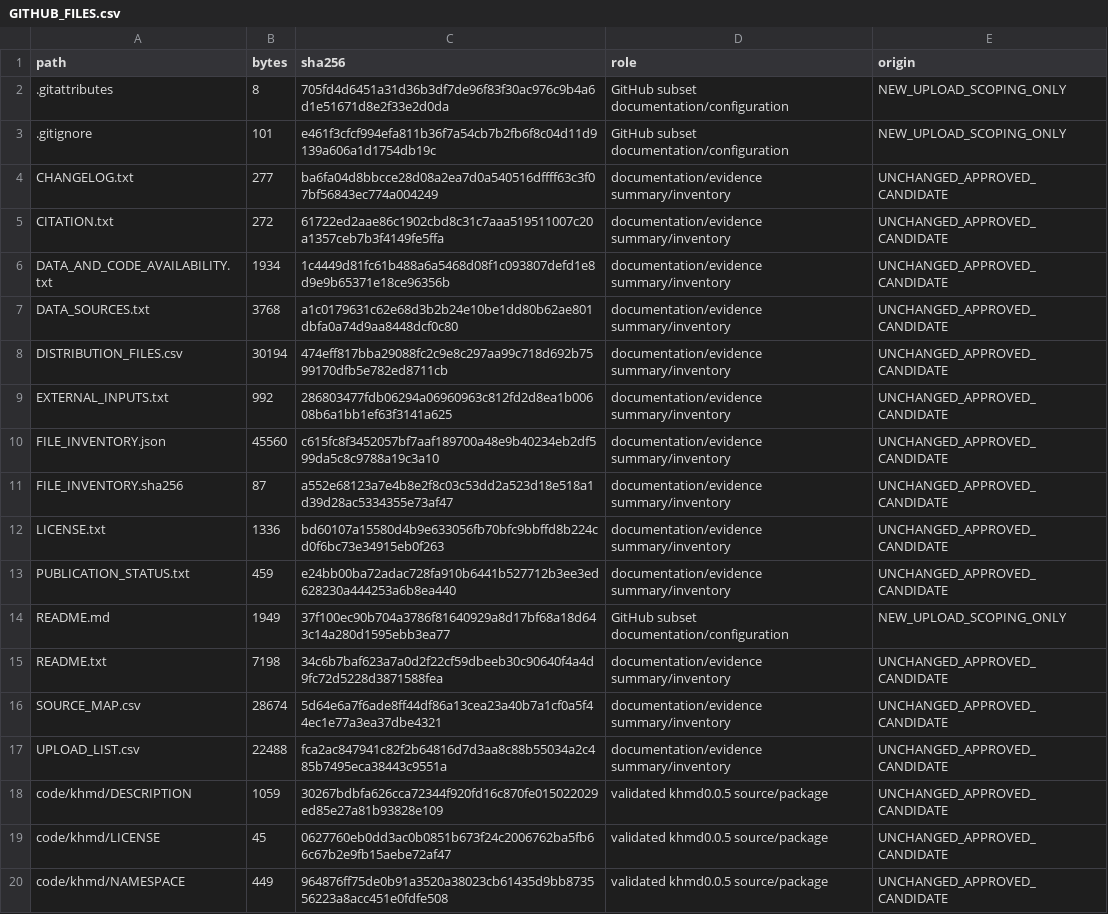
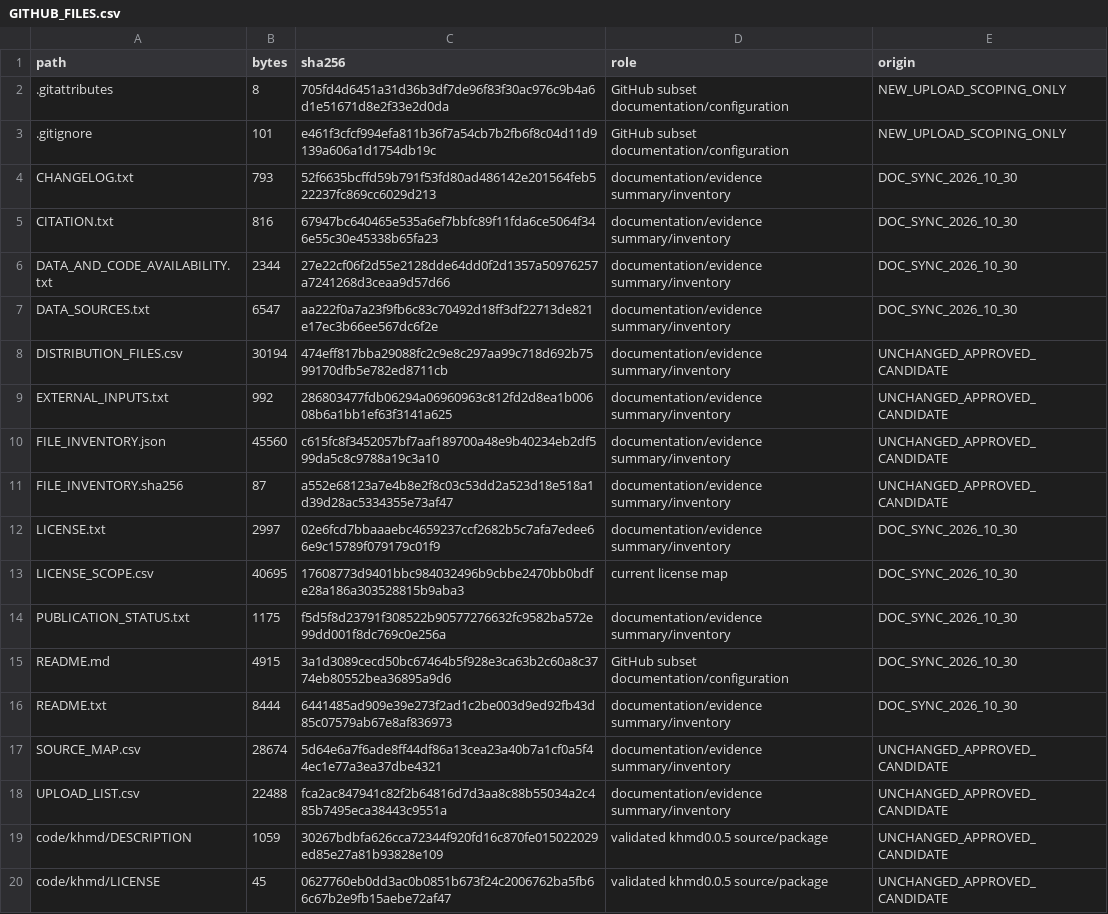
Before and after one commit to jedjang1/khmd, a CSV file: GITHUB_FILES.csv, drawn as a sheet; only a part is shown; the shorter side is filled out with more unchanged rows.

Commit message:
Align documentation with MIT code, CC BY 4.0 data and saved Zenodo draft

```diff
--- a/GITHUB_FILES.csv
+++ b/GITHUB_FILES.csv
@@ -3,6 +3,6 @@ path,bytes,sha256,role,origin
 .gitignore,101,e461f3cfcf994efa811b36f7a54cb7b2fb6f8c04d11d9139a606a1d1754db19c,GitHub subset documentation/configuration,NEW_UPLOAD_SCOPING_ONLY
-CHANGELOG.txt,277,ba6fa04d8bbcce28d08a2ea7d0a540516dffff63c3f07bf56843ec774a004249,documentation/evidence summary/inventory,UNCHANGED_APPROVED_CANDIDATE
-CITATION.txt,272,61722ed2aae86c1902cbd8c31c7aaa519511007c20a1357ceb7b3f4149fe5ffa,documentation/evidence summary/inventory,UNCHANGED_APPROVED_CANDIDATE
-DATA_AND_CODE_AVAILABILITY.txt,1934,1c4449d81fc61b488a6a5468d08f1c093807defd1e8d9e9b65371e18ce96356b,documentation/evidence summary/inventory,UNCHANGED_APPROVED_CANDIDATE
-DATA_SOURCES.txt,3768,a1c0179631c62e68d3b2b24e10be1dd80b62ae801dbfa0a74d9aa8448dcf0c80,documentation/evidence summary/inventory,UNCHANGED_APPROVED_CANDIDATE
+CHANGELOG.txt,793,52f6635bcffd59b791f53fd80ad486142e201564feb522237fc869cc6029d213,documentation/evidence summary/inventory,DOC_SYNC_2026_10_30
+CITATION.txt,816,67947bc640465e535a6ef7bbfc89f11fda6ce5064f346e55c30e45338b65fa23,documentation/evidence summary/inventory,DOC_SYNC_2026_10_30
+DATA_AND_CODE_AVAILABILITY.txt,2344,27e22cf06f2d55e2128dde64dd0f2d1357a50976257a7241268d3ceaa9d57d66,documentation/evidence summary/inventory,DOC_SYNC_2026_10_30
+DATA_SOURCES.txt,6547,aa222f0a7a23f9fb6c83c70492d18ff3df22713de821e17ec3b66ee567dc6f2e,documentation/evidence summary/inventory,DOC_SYNC_2026_10_30
 DISTRIBUTION_FILES.csv,30194,474eff817bba29088fc2c9e8c297aa99c718d692b7599170dfb5e782ed8711cb,documentation/evidence summary/inventory,UNCHANGED_APPROVED_CANDIDATE
@@ -11,6 +11,7 @@ FILE_INVENTORY.json,45560,c615fc8f3452057bf7aaf189700a48e9b40234eb2df599da5c8c97
 FILE_INVENTORY.sha256,87,a552e68123a7e4b8e2f8c03c53dd2a523d18e518a1d39d28ac5334355e73af47,documentation/evidence summary/inventory,UNCHANGED_APPROVED_CANDIDATE
-LICENSE.txt,1336,bd60107a15580d4b9e633056fb70bfc9bbffd8b224cd0f6bc73e34915eb0f263,documentation/evidence summary/inventory,UNCHANGED_APPROVED_CANDIDATE
-PUBLICATION_STATUS.txt,459,e24bb00ba72adac728fa910b6441b527712b3ee3ed628230a444253a6b8ea440,documentation/evidence summary/inventory,UNCHANGED_APPROVED_CANDIDATE
-README.md,1949,37f100ec90b704a3786f81640929a8d17bf68a18d643c14a280d1595ebb3ea77,GitHub subset documentation/configuration,NEW_UPLOAD_SCOPING_ONLY
-README.txt,7198,34c6b7baf623a7a0d2f22cf59dbeeb30c90640f4a4d9fc72d5228d3871588fea,documentation/evidence summary/inventory,UNCHANGED_APPROVED_CANDIDATE
+LICENSE.txt,2997,02e6fcd7bbaaaebc4659237ccf2682b5c7afa7edee66e9c15789f079179c01f9,documentation/evidence summary/inventory,DOC_SYNC_2026_10_30
+LICENSE_SCOPE.csv,40695,17608773d9401bbc984032496b9cbbe2470bb0bdfe28a186a303528815b9aba3,current license map,DOC_SYNC_2026_10_30
+PUBLICATION_STATUS.txt,1175,f5d5f8d23791f308522b90577276632fc9582ba572e99dd001f8dc769c0e256a,documentation/evidence summary/inventory,DOC_SYNC_2026_10_30
+README.md,4915,3a1d3089cecd50bc67464b5f928e3ca63b2c60a8c3774eb80552bea36895a9d6,GitHub subset documentation/configuration,DOC_SYNC_2026_10_30
+README.txt,8444,6441485ad909e39e273f2ad1c2be003d9ed92fb43d85c07579ab67e8af836973,documentation/evidence summary/inventory,DOC_SYNC_2026_10_30
 SOURCE_MAP.csv,28674,5d64e6a7f6ade8ff44df86a13cea23a40b7a1cf0a5f44ec1e77a3ea37dbe4321,documentation/evidence summary/inventory,UNCHANGED_APPROVED_CANDIDATE
```
Also changed, not shown: 9 other files.
